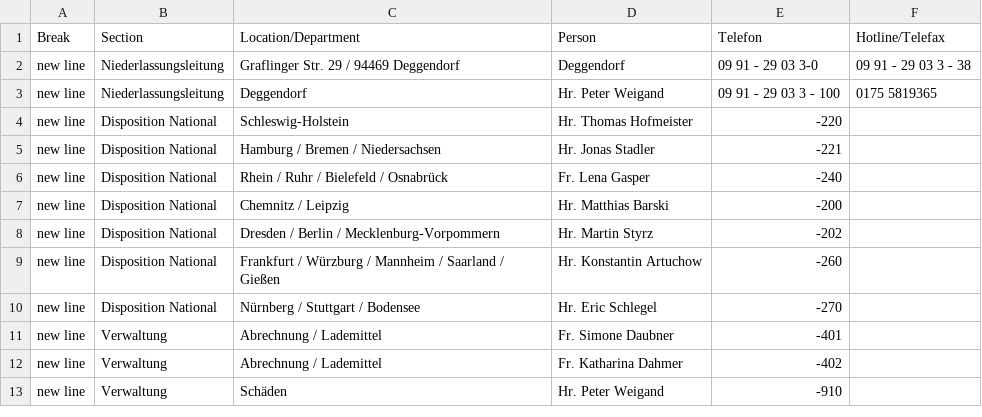
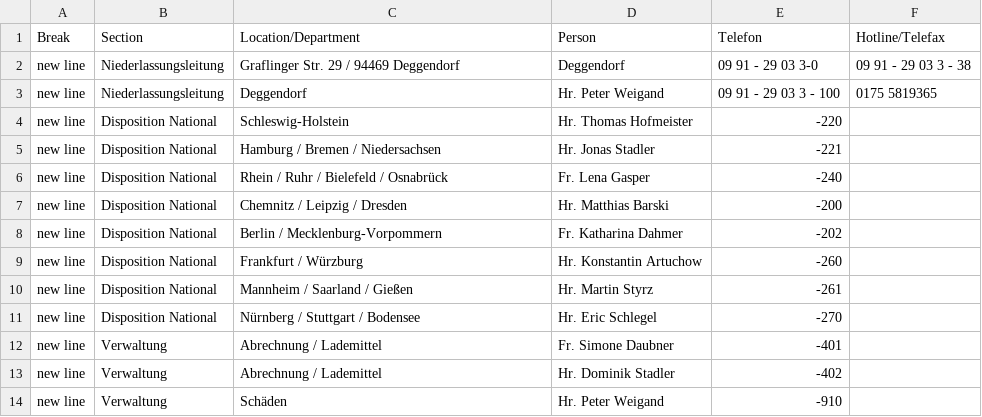
Before and after one commit to NeufraIT/neufra.eu, a CSV file: assets/files/locations/Personal DE.xlsx - DEG.csv, drawn as a sheet.

```diff
--- a/assets/files/locations/Personal DE.xlsx - DEG.csv
+++ b/assets/files/locations/Personal DE.xlsx - DEG.csv
@@ -6,8 +6,9 @@ new line,Disposition National,Hamburg / Bremen / Niedersachsen ,Hr. Jonas Stadle
 new line,Disposition National,Rhein / Ruhr / Bielefeld / Osnabrück ,Fr. Lena Gasper ,-240,
-new line,Disposition National,Chemnitz / Leipzig ,Hr. Matthias Barski ,-200,
-new line,Disposition National,Dresden / Berlin / Mecklenburg-Vorpommern ,Hr. Martin Styrz ,-202,
-new line,Disposition National,Frankfurt / Würzburg / Mannheim / Saarland / Gießen ,Hr. Konstantin Artuchow ,-260,
+new line,Disposition National,Chemnitz / Leipzig / Dresden,Hr. Matthias Barski ,-200,
+new line,Disposition National,Berlin / Mecklenburg-Vorpommern ,Fr. Katharina Dahmer ,-202,
+new line,Disposition National,Frankfurt / Würzburg,Hr. Konstantin Artuchow ,-260,
+new line,Disposition National,Mannheim / Saarland / Gießen,Hr. Martin Styrz ,-261,
 new line,Disposition National,Nürnberg / Stuttgart / Bodensee ,Hr. Eric Schlegel ,-270,
 new line,Verwaltung,Abrechnung / Lademittel ,Fr. Simone Daubner ,-401,
-new line,Verwaltung,Abrechnung / Lademittel ,Fr. Katharina Dahmer ,-402,
+new line,Verwaltung,Abrechnung / Lademittel ,Hr. Dominik Stadler,-402,
 new line,Verwaltung,Schäden ,Hr. Peter Weigand ,-910,
```
Also changed, not shown: assets/files/locations/Personal DE.xlsx - ERF.csv, assets/files/locations/Personal DE.xlsx - FRA.csv, 8 other files.
